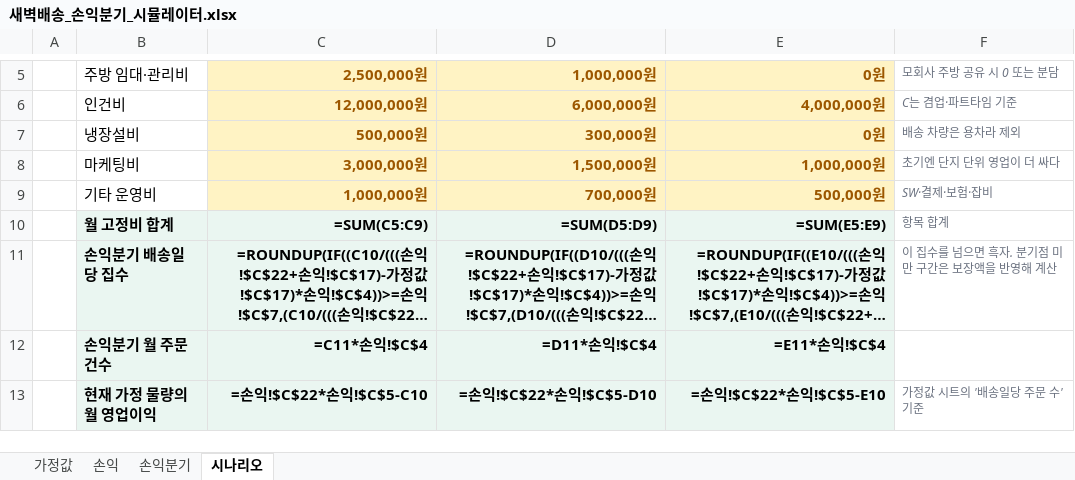
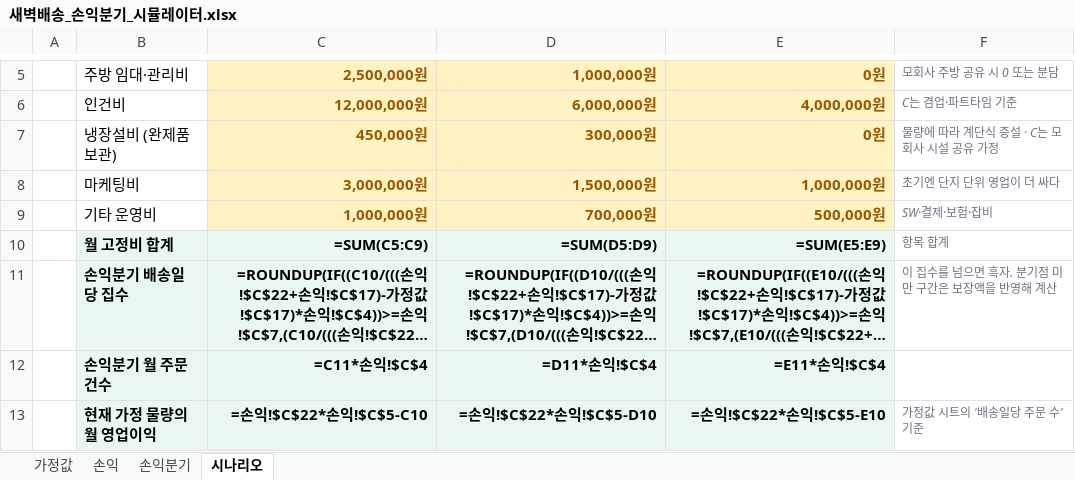
Before and after one commit to jsmidas/w2o-salada, an Excel workbook: 새벽배송_손익분기_시뮬레이터.xlsx, sheet 시나리오, drawn as a sheet; only a part is shown, gaps mark what is left out; long unchanged cells end in …; values as stored, in another font and other column widths than the file's, no borders; formulas without a stored value are shown as written; the diff names each change by its address in the sheet, - before the commit and + after, or states it on an @@ line.

```diff
--- a/새벽배송_손익분기_시뮬레이터.xlsx (sheet 시나리오)
+++ b/새벽배송_손익분기_시뮬레이터.xlsx (sheet 시나리오)
-B7: 냉장설비
+B7: 냉장설비 (완제품 보관)
-C7: 500,000원
+C7: 450,000원
-F7: 배송 차량은 용차라 제외
+F7: 물량에 따라 계단식 증설 · C는 모회사 시설 공유 가정
```
Also changed, not shown: sheet 가정값, sheet 손익, sheet 손익분기, 2 other files.
